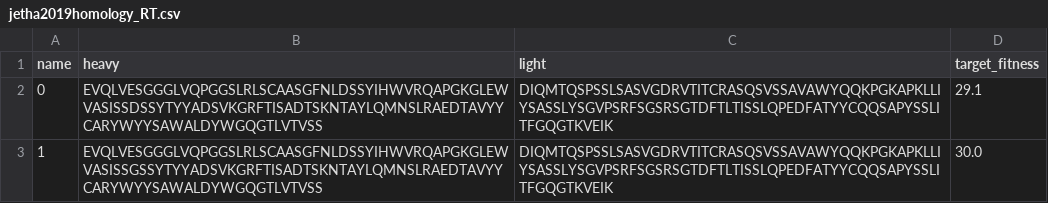
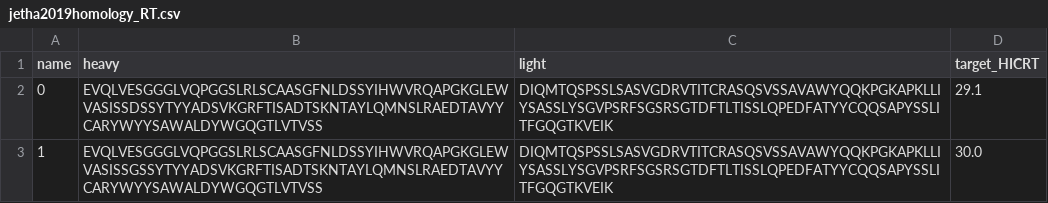
Before and after one commit to katyachemistry/kitAb, a CSV file: datasets/jetha2019homology_RT.csv, drawn as a sheet; only a part is shown; the diff names each change by its address in the sheet, - before the commit and + after, or states it on an @@ line.

```diff
--- a/datasets/jetha2019homology_RT.csv
+++ b/datasets/jetha2019homology_RT.csv
-D1: target_fitness
+D1: target_HICRT
```
Also changed, not shown: datasets/garbinski2023_tm1_folded_08_4.csv, datasets/ginkgo_ig_folded.csv, 39 other files.
